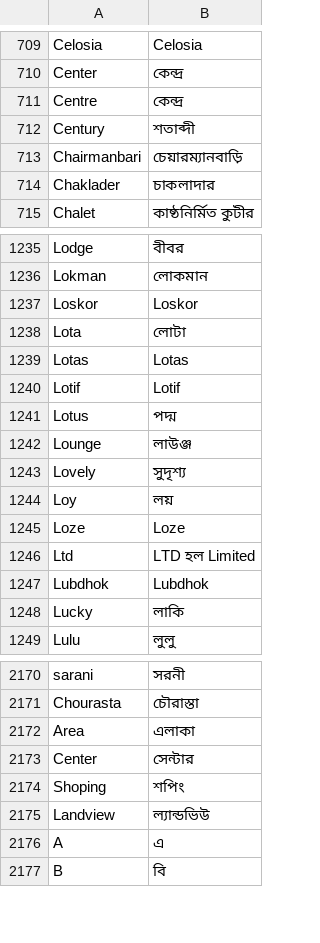
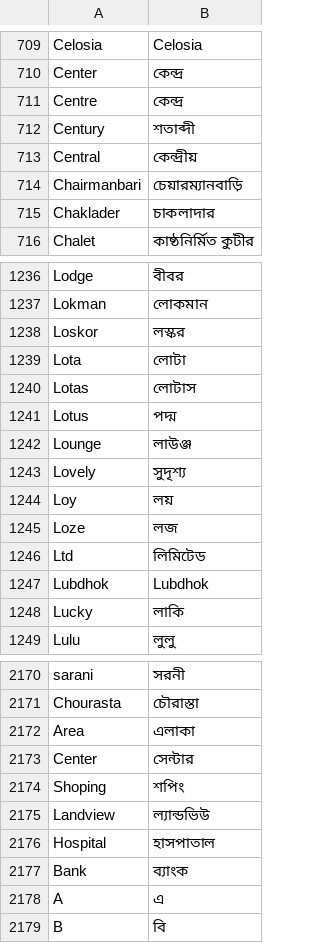
Before and after one commit to ReedwanHossain/Address-Cleansing, a CSV file: transform/keyword_maplist.csv, drawn as a sheet; only a part is shown, gaps mark what is left out.

Commit message:
transformer updated for last hosonto

```diff
--- a/transform/keyword_maplist.csv
+++ b/transform/keyword_maplist.csv
@@ -712,2 +712,3 @@ Centre,কেন্দ্র
 Century,শতাব্দী
+Central,কেন্দ্রীয়
 Chairmanbari,চেয়ারম্যানবাড়ি
@@ -1236,6 +1237,5 @@ Lodge,বীবর
 Lokman,লোকমান
-Loskor,Loskor
+Loskor,লস্কর
 Lota,লোটা
-Lotas,Lotas
-Lotif,Lotif
+Lotas,লোটাস
 Lotus,পদ্ম
@@ -1244,4 +1244,4 @@ Lovely,সুদৃশ্য
 Loy,লয়
-Loze,Loze
-Ltd,LTD হল Limited
+Loze,লজ
+Ltd,লিমিটেড
 Lubdhok,Lubdhok
@@ -2175,2 +2175,4 @@ Shoping,শপিং
 Landview,ল্যান্ডভিউ
+Hospital,হাসপাতাল
+Bank,ব্যাংক
 A,এ
```
Also changed, not shown: 2 other files.
